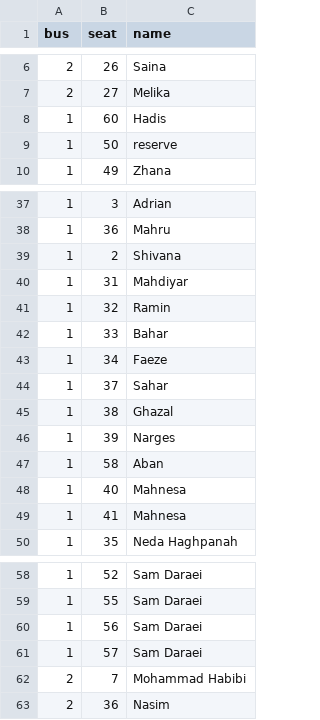
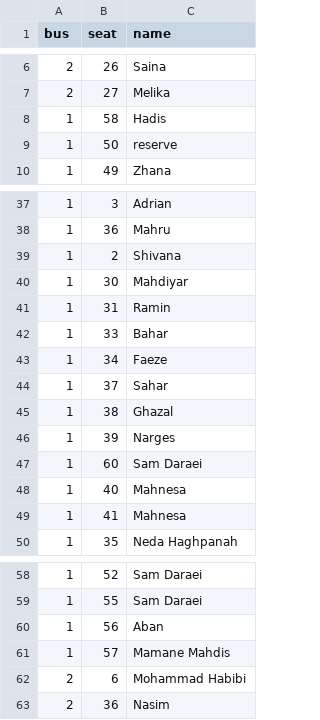
Before and after one commit to samdaraei1-hue/bus-seats, a CSV file: seats.csv, drawn as a sheet; only a part is shown, gaps mark what is left out; the diff covers the shown part only.

Commit message:
Update seats10.csv

```diff
--- a/seats.csv
+++ b/seats.csv
@@ -7,3 +7,3 @@ bus,seat,name
 2,27,Melika
-1,60,Hadis
+1,58,Hadis
 1,50,reserve
@@ -39,4 +39,4 @@ bus,seat,name
 1,2,Shivana
-1,31,Mahdiyar
-1,32,Ramin
+1,30,Mahdiyar
+1,31,Ramin
 1,33,Bahar
@@ -46,3 +46,3 @@ bus,seat,name
 1,39,Narges
-1,58,Aban
+1,60,Sam Daraei
 1,40,Mahnesa
@@ -59,5 +59,5 @@ bus,seat,name
 1,55,Sam Daraei
-1,56,Sam Daraei
-1,57,Sam Daraei
-2,7,Mohammad Habibi
+1,56,Aban
+1,57,Mamane Mahdis
+2,6,Mohammad Habibi
 2,36,Nasim
```
Also changed, not shown: 16 added rows, 1 removed row and 4 edited cells elsewhere in this file.
